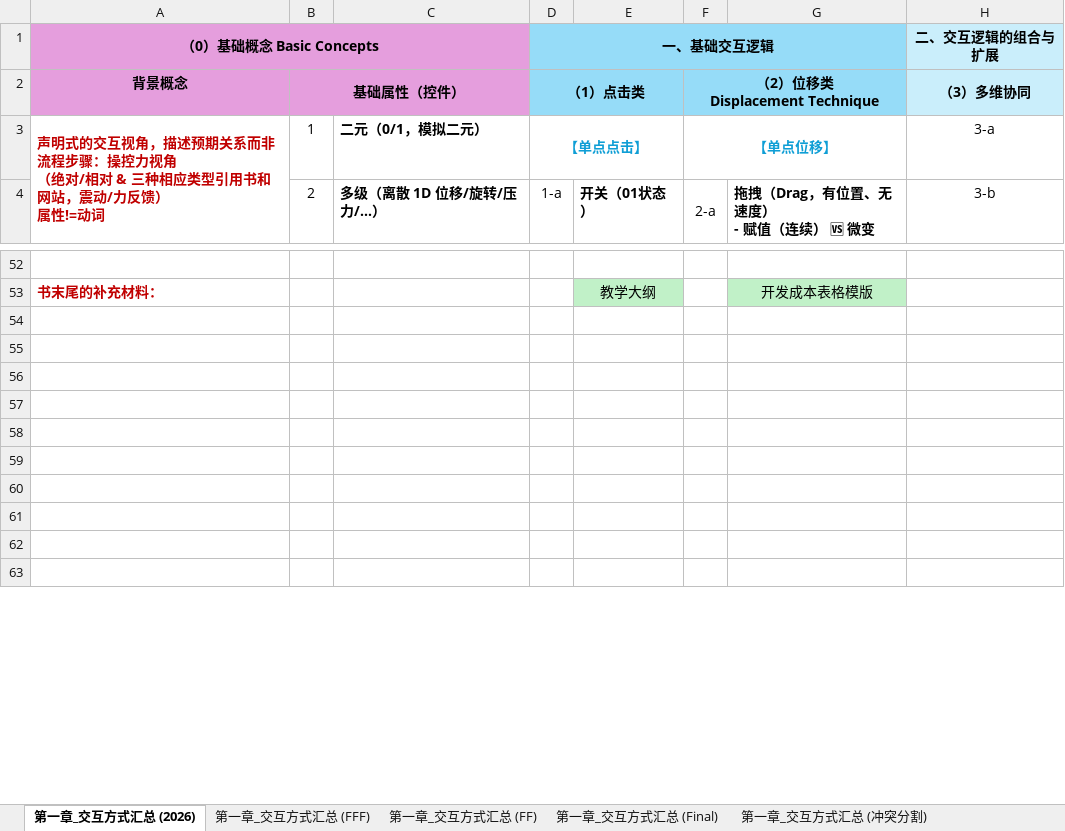
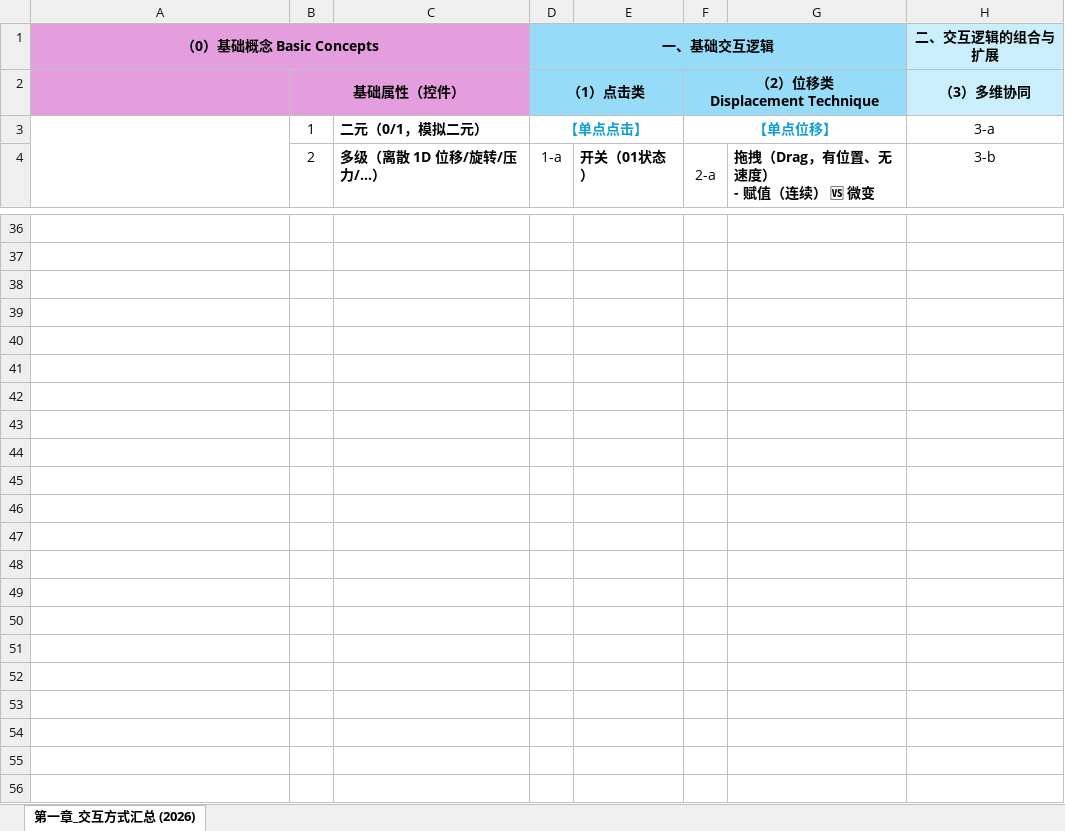
Before and after one commit to LoftyComet/Interact_agent, an Excel workbook: data/手势词典大纲定稿.xlsx, sheet 第一章_交互方式汇总 (2026), drawn as a sheet; only a part is shown, gaps mark what is left out; the shorter side is filled out with more unchanged rows; values as stored, in another font and other column widths than the file's, no borders; addresses are those after the commit; rows hold the shown columns only; ↵ is a line break in a cell; the diff covers the shown part only; the diff names each change by its address in the sheet, - before the commit and + after, or states it on an @@ line.

```diff
--- a/data/手势词典大纲定稿.xlsx (sheet 第一章_交互方式汇总 (2026))
+++ b/data/手势词典大纲定稿.xlsx (sheet 第一章_交互方式汇总 (2026))
-sheet tab: 第一章_交互方式汇总 (FFF)
-sheet tab: 第一章_交互方式汇总 (FF)
-sheet tab: 第一章_交互方式汇总 (Final)
-sheet tab: 第一章_交互方式汇总 (冲突分割)
-A2 (（0）基础概念 Basic Concepts): 背景概念
+A2 (（0）基础概念 Basic Concepts): (empty)
-A3 (（0）基础概念 Basic Concepts): 声明式的交互视角，描述预期关系而非流程步骤：操控力视角 ↵ （绝对/相对 & 三种相应类型引用书和网站，震动/力反馈） ↵ 属性!=动词
+A3 (（0）基础概念 Basic Concepts): (empty)
-row 37: 书末尾的补充材料： |  |  |  | 教学大纲 |  | 开发成本表格模版
+row 37: (empty)
-E37 fill: #C1F1C8
+E37 fill: none
-G37 fill: #C1F1C8
+G37 fill: none
+row 38: (empty)
+row 39: (empty)
+row 40: (empty)
+row 41: (empty)
+row 42: (empty)
+row 43: (empty)
+row 44: (empty)
+row 45: (empty)
+row 46: (empty)
+row 47: (empty)
+row 48: (empty)
+row 49: (empty)
+row 50: (empty)
+row 51: (empty)
+row 52: (empty)
+row 53: (empty)
```
Also changed, not shown: 42 removed rows, 16 edited cells and cell formats elsewhere in this sheet, other sheet tabs, 2 other files.
